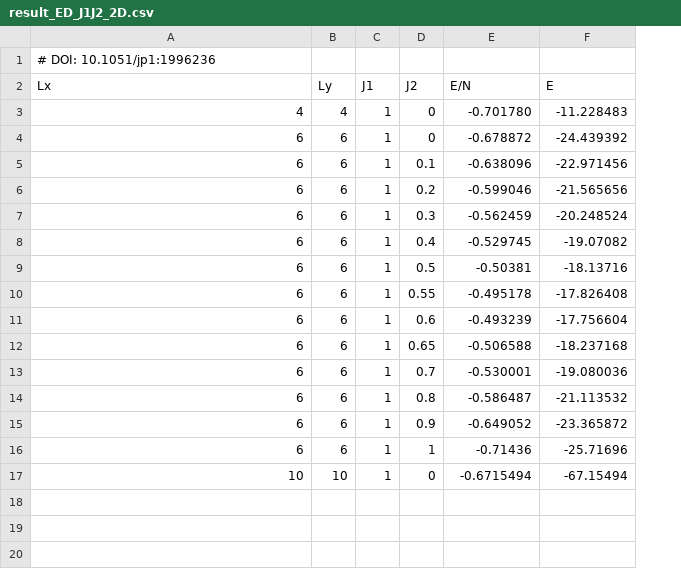
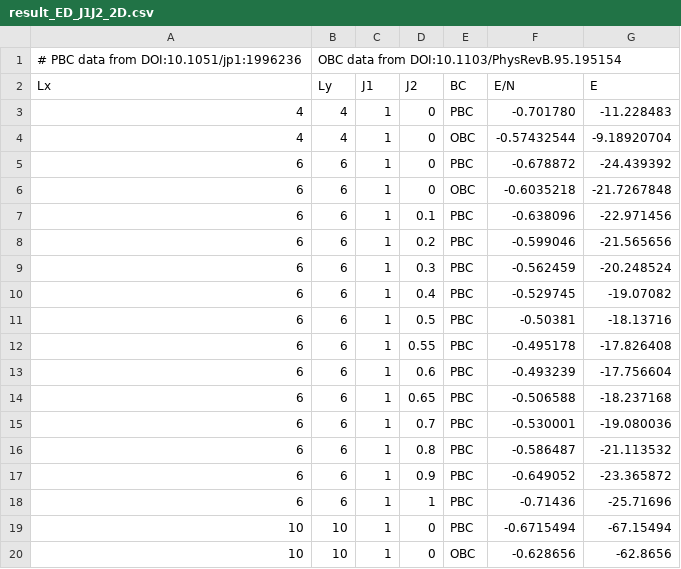
Before and after one commit to maxbortone/GPSForge, a CSV file: data/result_ED_J1J2_2D.csv, drawn as a sheet; removed rows and columns are numbered as before the commit, all else as after; the diff names each change by its address in the sheet, - before the commit and + after, or states it on an @@ line.

Commit message:
Add OBC data

```diff
--- a/data/result_ED_J1J2_2D.csv
+++ b/data/result_ED_J1J2_2D.csv
+column E (BC), row 3: PBC; row 5: PBC; rows 7-19: all PBC
-row 1: # DOI: 10.1051/jp1:1996236
+row 1: # PBC data from DOI:10.1051/jp1:1996236 | OBC data from DOI:10.1103/PhysRevB.95.195154
+row 4: 4 | 4 | 1 | 0 | OBC | -0.57432544 | -9.18920704
+row 6: 6 | 6 | 1 | 0 | OBC | -0.6035218 | -21.7267848
+row 20: 10 | 10 | 1 | 0 | OBC | -0.628656 | -62.8656
```
Also changed, not shown: 1 other file.
